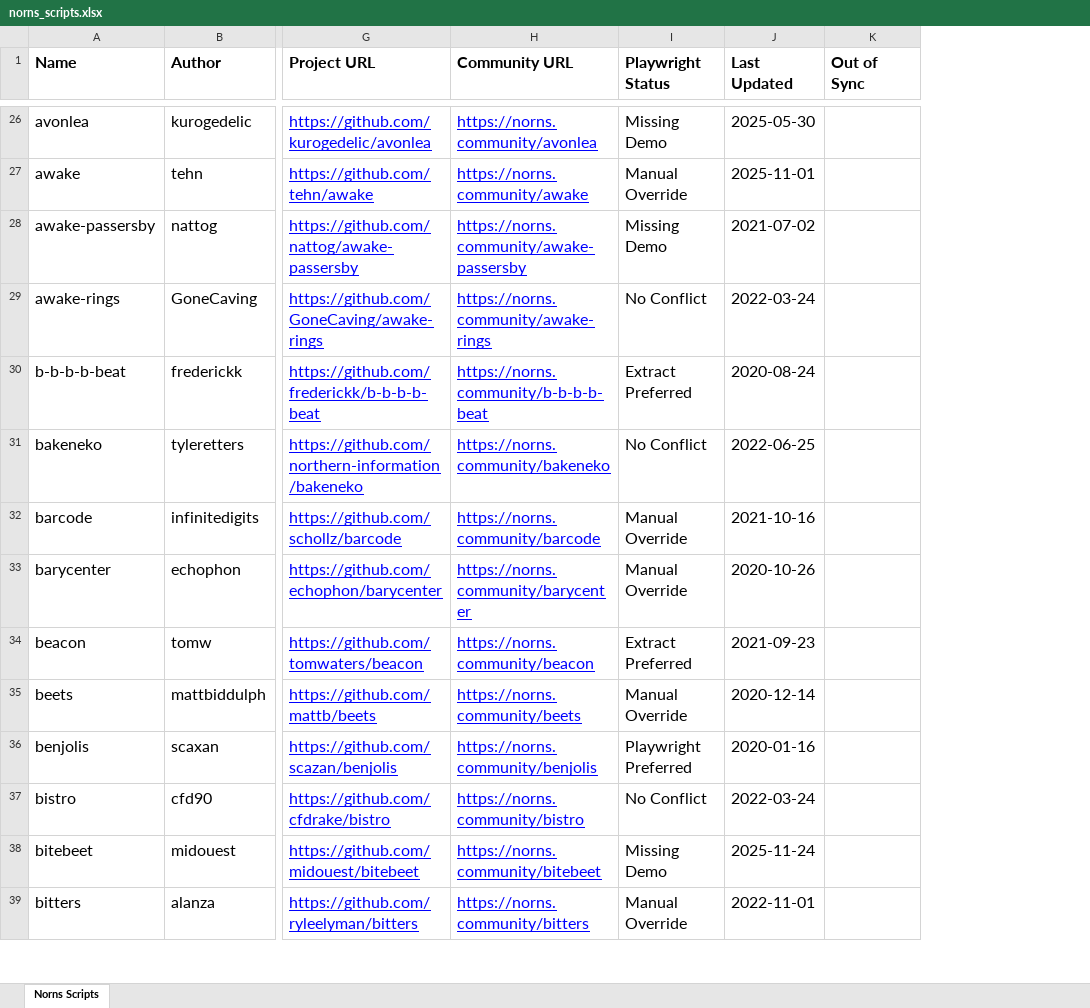
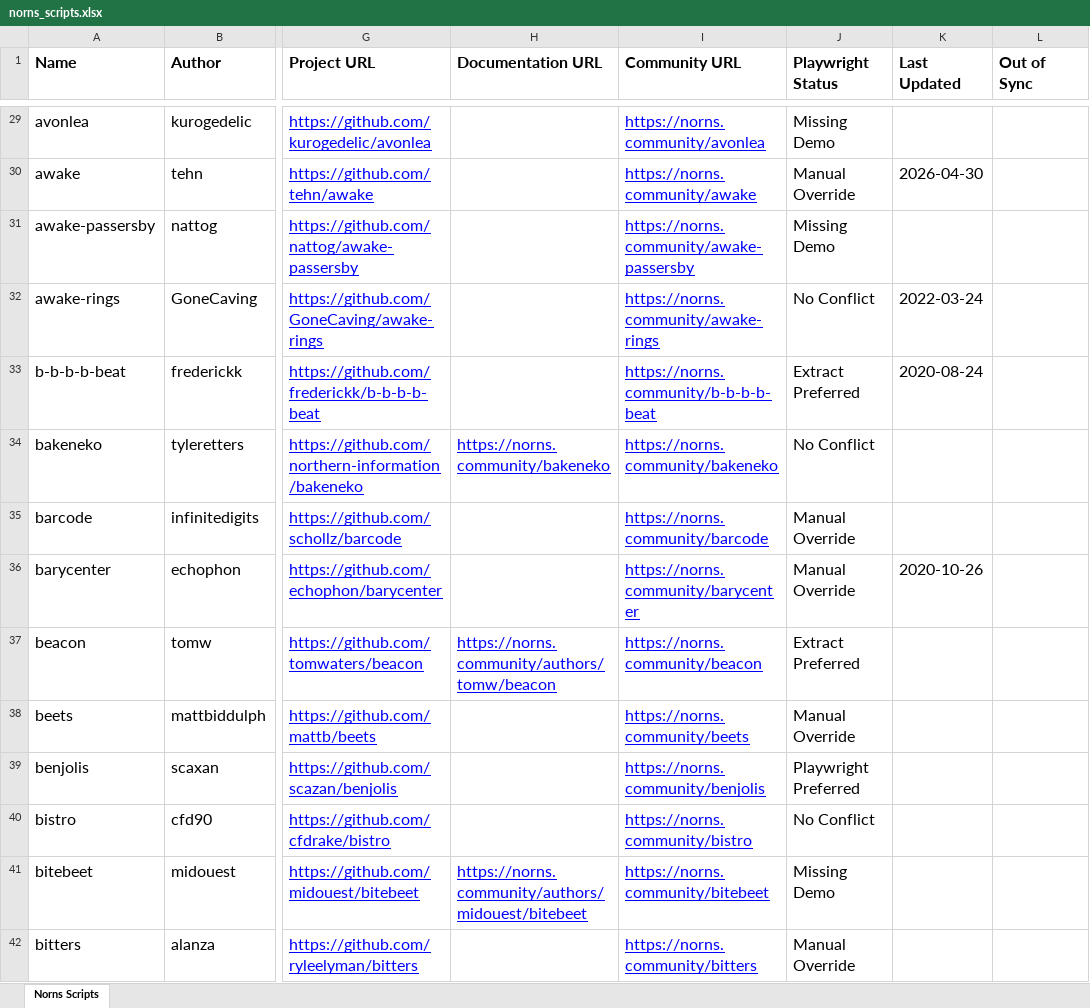
Before and after one commit to seajaysec/nornslist, an Excel workbook: norns_scripts.xlsx, sheet Norns Scripts, drawn as a sheet; only a part is shown, gaps mark what is left out; values as stored, in another font and other column widths than the file's, no borders; table styles not drawn; addresses are those after the commit; the diff covers the shown part only; the diff names each change by its address in the sheet, - before the commit and + after, or states it on an @@ line.

```diff
--- a/norns_scripts.xlsx (sheet Norns Scripts)
+++ b/norns_scripts.xlsx (sheet Norns Scripts)
+column H (Documentation URL), rows 34-41: https://norns.community/bakeneko |  |  | https://norns.community/authors/tomw/beacon |  |  |  | https://norns.community/authors/midouest/bitebeet
-K29 (Last Updated): 2025-05-30
+K29 (Last Updated): (empty)
-K30 (Last Updated): 2025-11-01
+K30 (Last Updated): 2026-04-30
-K31 (Last Updated): 2021-07-02
+K31 (Last Updated): (empty)
-K34 (Last Updated): 2022-06-25
+K34 (Last Updated): (empty)
-K35 (Last Updated): 2021-10-16
+K35 (Last Updated): (empty)
-K37 (Last Updated): 2021-09-23
+K37 (Last Updated): (empty)
-K38 (Last Updated): 2020-12-14
+K38 (Last Updated): (empty)
-K39 (Last Updated): 2020-01-16
+K39 (Last Updated): (empty)
-K40 (Last Updated): 2022-03-24
+K40 (Last Updated): (empty)
-K41 (Last Updated): 2025-11-24
+K41 (Last Updated): (empty)
-K42 (Last Updated): 2022-11-01
+K42 (Last Updated): (empty)
```
Also changed, not shown: 14 added rows and 336 edited cells elsewhere in this sheet, 5 other files.
